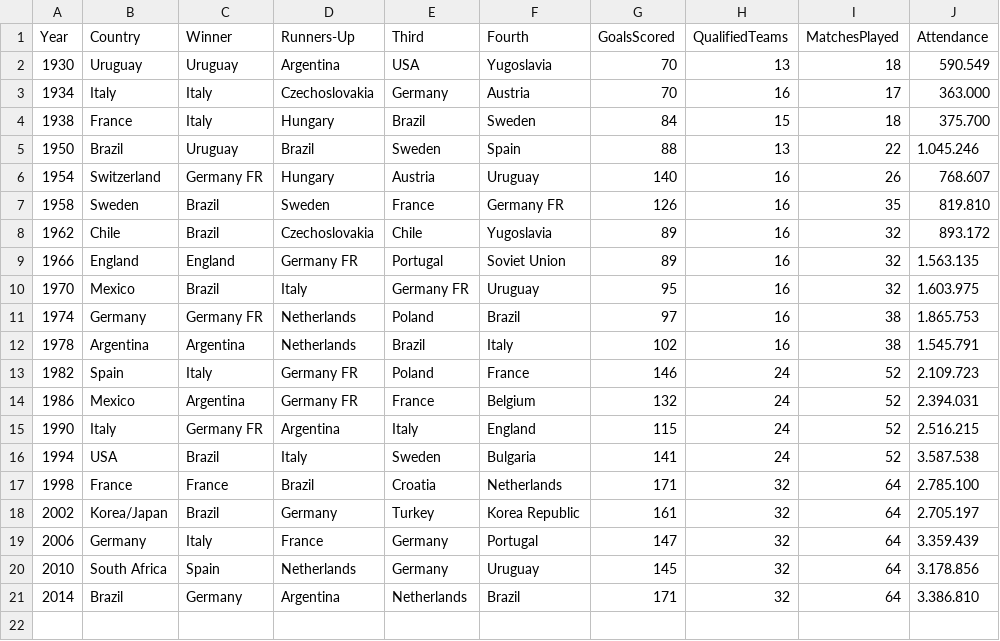
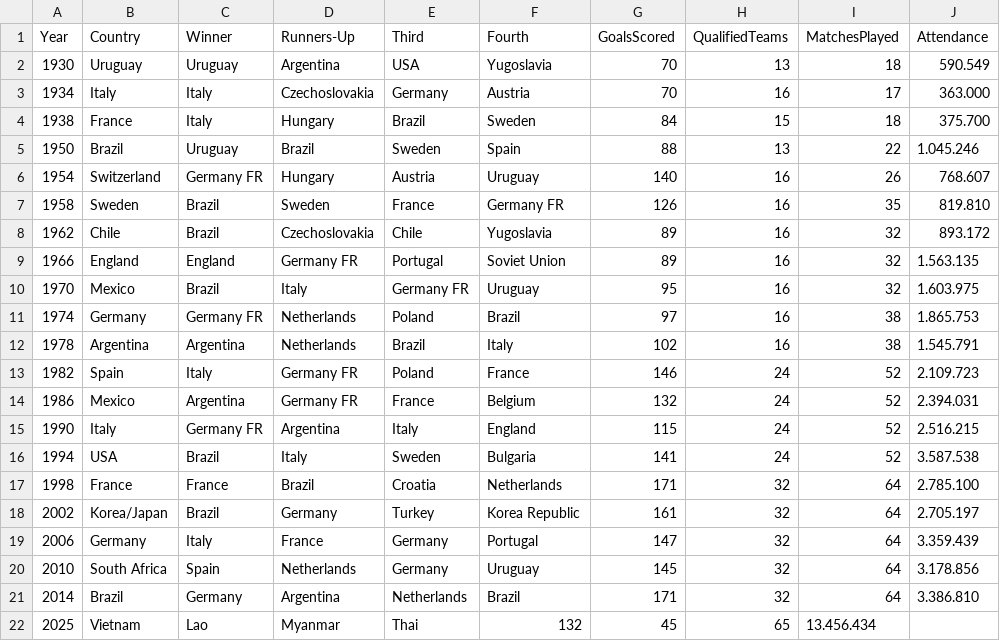
Before and after one commit to LapThanh/FIFA-WORLD-CUP-DATA-PROJECT, a CSV file: WorldCups.csv, drawn as a sheet; the diff names each change by its address in the sheet, - before the commit and + after, or states it on an @@ line.

Commit message:
Update WorldCups.csv

```diff
--- a/WorldCups.csv
+++ b/WorldCups.csv
+row 22: 2025 | Vietnam | Lao | Myanmar | Thai | 132 | 45 | 65 | 13.456.434
```
